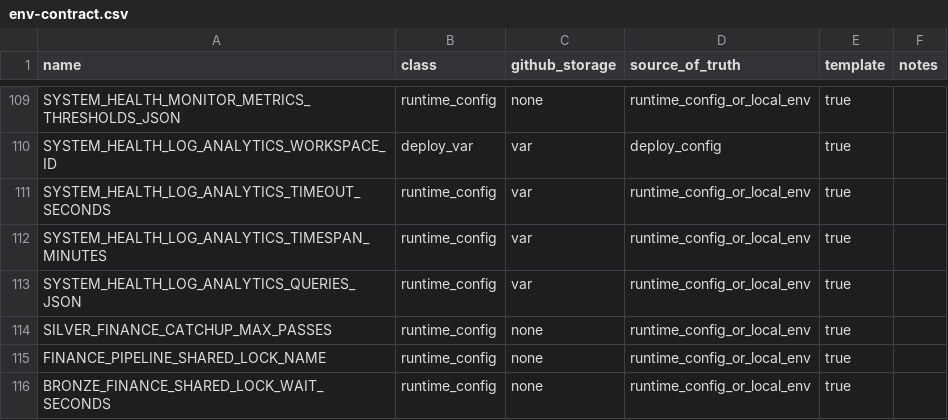
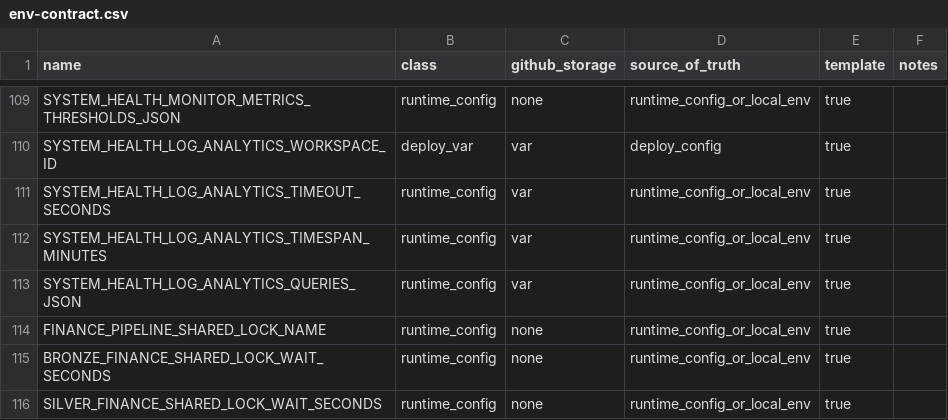
Before and after one commit to koala-man-64/asset-allocation, a CSV file: docs/ops/env-contract.csv, drawn as a sheet; only a part is shown, gaps mark what is left out; the shorter side is filled out with more unchanged rows.

```diff
--- a/docs/ops/env-contract.csv
+++ b/docs/ops/env-contract.csv
@@ -113,3 +113,2 @@ SYSTEM_HEALTH_LOG_ANALYTICS_TIMESPAN_MINUTES,runtime_config,var,runtime_config_o
 SYSTEM_HEALTH_LOG_ANALYTICS_QUERIES_JSON,runtime_config,var,runtime_config_or_local_env,true,
-SILVER_FINANCE_CATCHUP_MAX_PASSES,runtime_config,none,runtime_config_or_local_env,true,
 FINANCE_PIPELINE_SHARED_LOCK_NAME,runtime_config,none,runtime_config_or_local_env,true,
```
Also changed, not shown: 18 other files.
